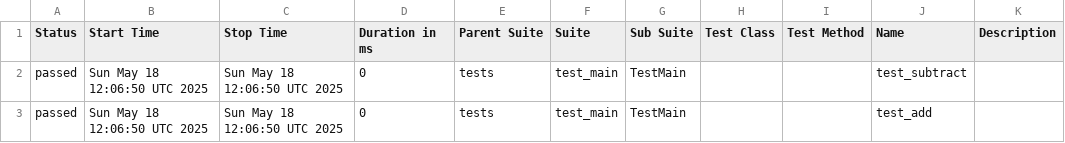
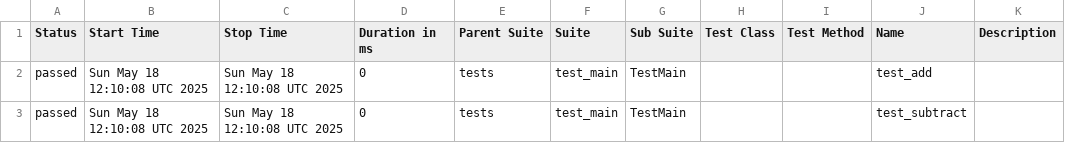
Before and after one commit to elenkaFila/test_App, a CSV file: data/suites.csv, drawn as a sheet.

```diff
--- a/data/suites.csv
+++ b/data/suites.csv
@@ -1,3 +1,3 @@
 "Status","Start Time","Stop Time","Duration in ms","Parent Suite","Suite","Sub Suite","Test Class","Test Method","Name","Description"
-"passed","Sun May 18 12:06:50 UTC 2025","Sun May 18 12:06:50 UTC 2025","0","tests","test_main","TestMain","","","test_subtract",""
-"passed","Sun May 18 12:06:50 UTC 2025","Sun May 18 12:06:50 UTC 2025","0","tests","test_main","TestMain","","","test_add",""
+"passed","Sun May 18 12:10:08 UTC 2025","Sun May 18 12:10:08 UTC 2025","0","tests","test_main","TestMain","","","test_add",""
+"passed","Sun May 18 12:10:08 UTC 2025","Sun May 18 12:10:08 UTC 2025","0","tests","test_main","TestMain","","","test_subtract",""
```
Also changed, not shown: 24 other files.
